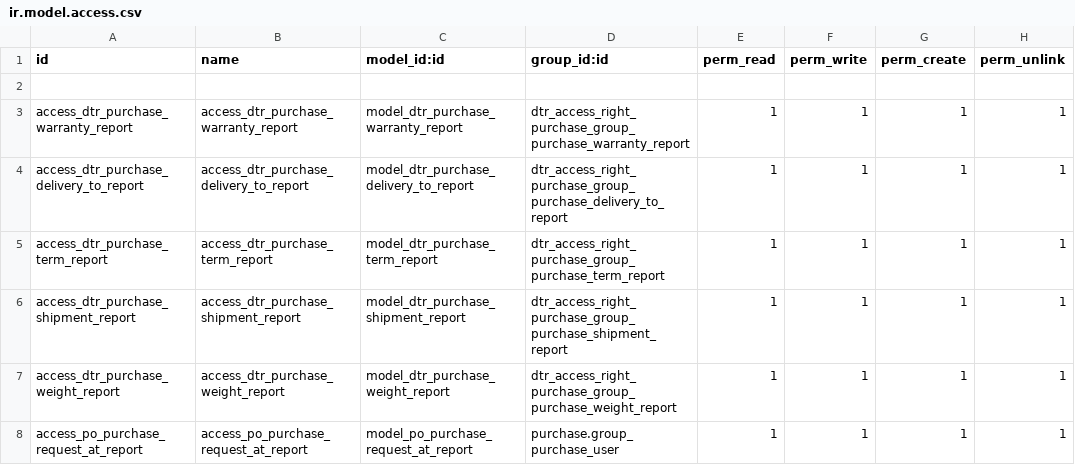
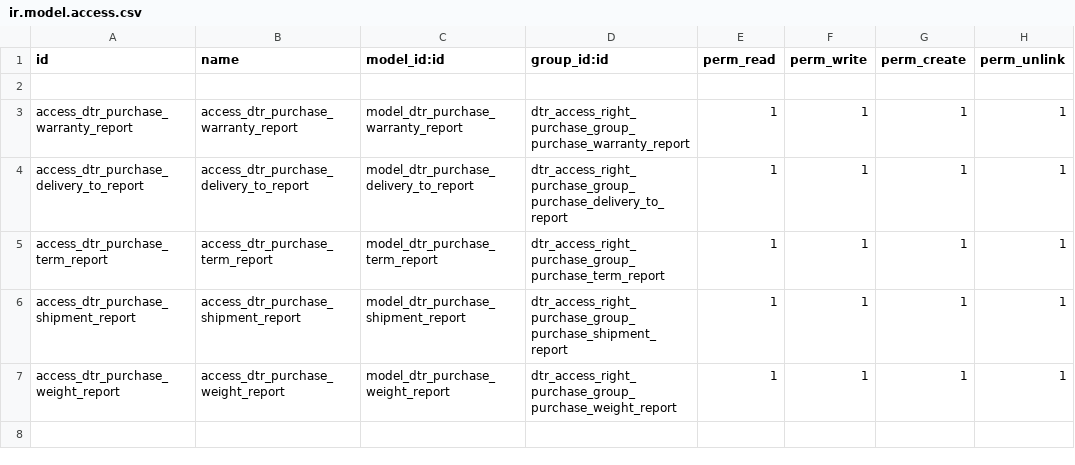
Before and after one commit to nattanonvs/autoinfo_fixes_accounting_runtime_guard, a CSV file: autoinfo_purchase_form/security/ir.model.access.csv, drawn as a sheet.

```diff
--- a/autoinfo_purchase_form/security/ir.model.access.csv
+++ b/autoinfo_purchase_form/security/ir.model.access.csv
@@ -7,2 +7 @@ access_dtr_purchase_shipment_report,access_dtr_purchase_shipment_report,model_dt
 access_dtr_purchase_weight_report,access_dtr_purchase_weight_report,model_dtr_purchase_weight_report,dtr_access_right_purchase_group_purchase_weight_report,1,1,1,1
-access_po_purchase_request_at_report,access_po_purchase_request_at_report,model_po_purchase_request_at_report,purchase.group_purchase_user,1,1,1,1
```
Also changed, not shown: 7 other files.
